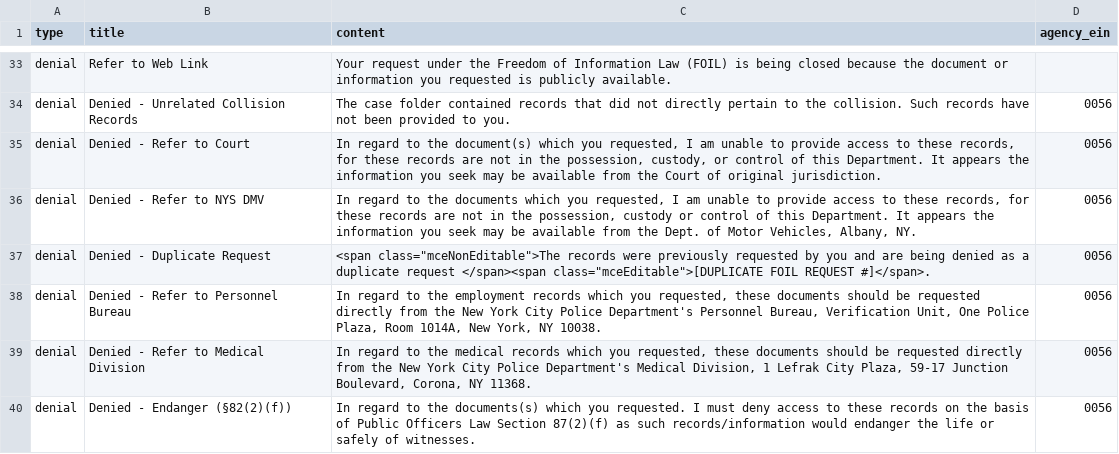
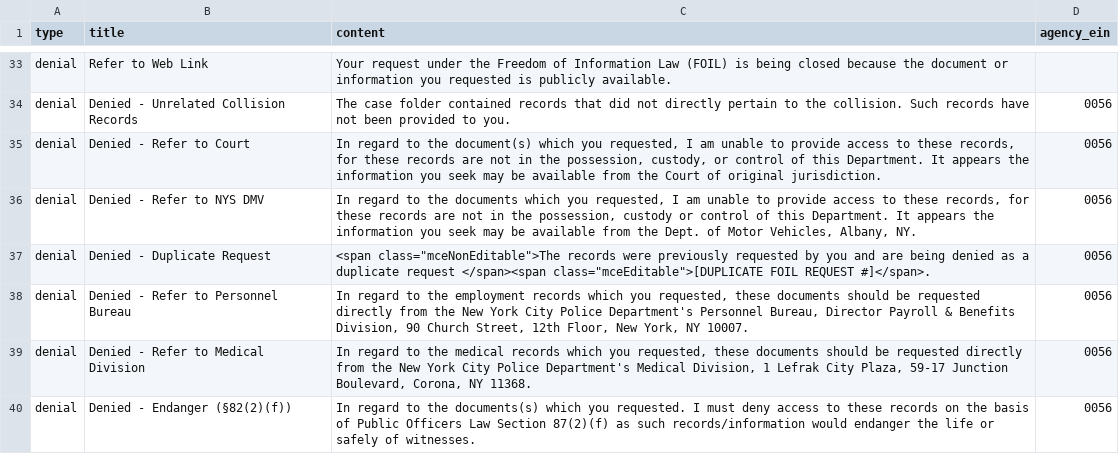
Before and after one commit to CityOfNewYork/NYCOpenRecords, a CSV file: data/reasons.csv, drawn as a sheet; only a part is shown, gaps mark what is left out.

```diff
--- a/data/reasons.csv
+++ b/data/reasons.csv
@@ -37,3 +37,3 @@
 "denial","Denied - Duplicate Request","<span class=""mceNonEditable"">The records were previously requested by you and are being denied as a duplicate request </span><span class=""mceEditable"">[DUPLICATE FOIL REQUEST #]</span>.","0056"
-"denial","Denied - Refer to Personnel Bureau","In regard to the employment records which you requested, these documents should be requested directly from the New York City Police Department's Personnel Bureau, Verification Unit, One Police Plaza, Room 1014A, New York, NY 10038.","0056"
+"denial","Denied - Refer to Personnel Bureau","In regard to the employment records which you requested, these documents should be requested directly from the New York City Police Department's Personnel Bureau, Director Payroll & Benefits Division, 90 Church Street, 12th Floor, New York, NY 10007.","0056"
 "denial","Denied - Refer to Medical Division","In regard to the medical records which you requested, these documents should be requested directly from the New York City Police Department's Medical Division, 1 Lefrak City Plaza, 59-17 Junction Boulevard, Corona, NY 11368.","0056"
```
Also changed, not shown: data/letter_templates.csv, data/letter_templates_test.csv.
